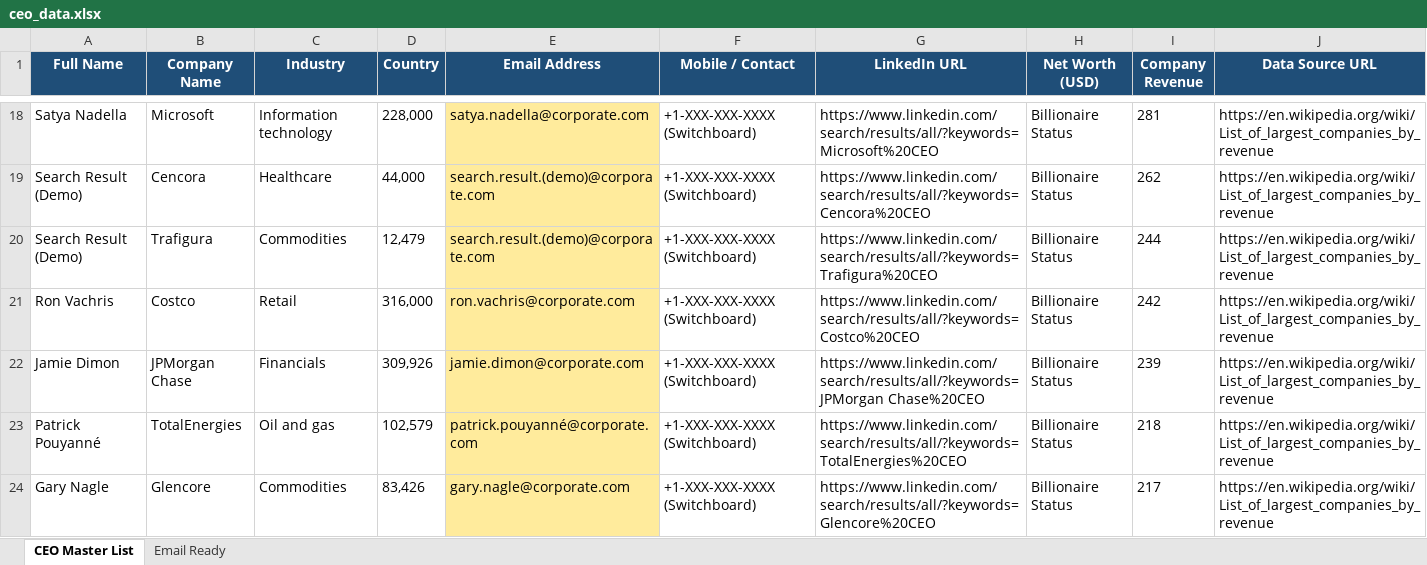
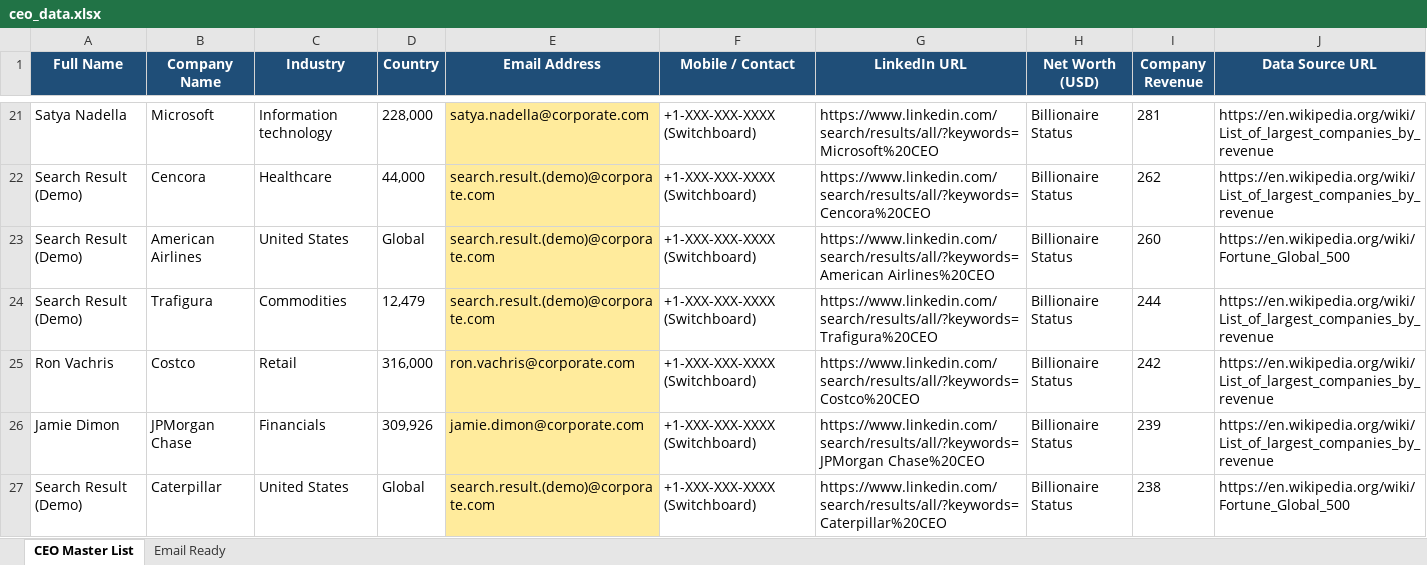
Before and after one commit to codexuttam/Bitlance, an Excel workbook: ceo_data.xlsx, sheet CEO Master List, drawn as a sheet; only a part is shown, gaps mark what is left out; the shorter side is filled out with more unchanged rows; values as stored, in another font and other column widths than the file's, no borders; the diff covers the shown part only; the diff names each change by its address in the sheet, - before the commit and + after, or states it on an @@ line.

```diff
--- a/ceo_data.xlsx (sheet CEO Master List)
+++ b/ceo_data.xlsx (sheet CEO Master List)
+row 23: Search Result (Demo) | American Airlines | United States | Global | search.result.(demo)@corporate.com | +1-XXX-XXX-XXXX (Switchboard) | https://www.linkedin.com/search/results/all/?keywords=American Airlines%20CEO | Billionaire Status | 260 | https://en.wikipedia.org/wiki/Fortune_Global_500
+row 27: Search Result (Demo) | Caterpillar | United States | Global | search.result.(demo)@corporate.com | +1-XXX-XXX-XXXX (Switchboard) | https://www.linkedin.com/search/results/all/?keywords=Caterpillar%20CEO | Billionaire Status | 238 | https://en.wikipedia.org/wiki/Fortune_Global_500
```
Also changed, not shown: 48 added rows and 6 edited cells elsewhere in this sheet, sheet Email Ready, 2 other files.
